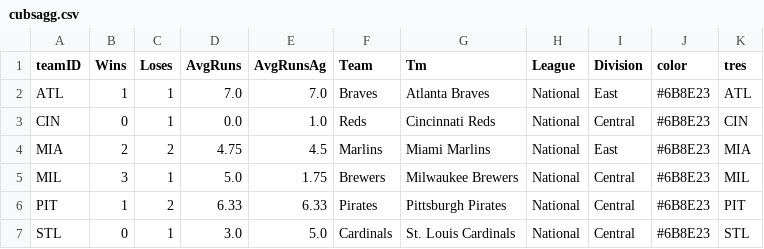
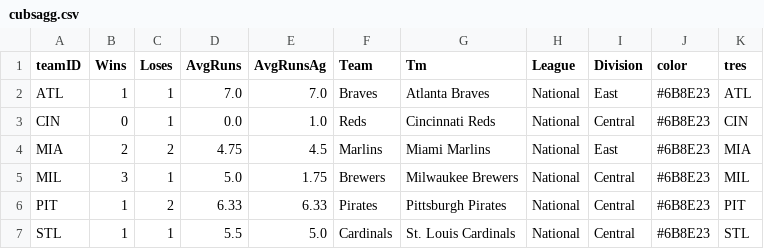
Before and after one commit to timbroderick/pybaseball, a CSV file: csv/cubsagg.csv, drawn as a sheet.

```diff
--- a/csv/cubsagg.csv
+++ b/csv/cubsagg.csv
@@ -6,2 +6,2 @@ MIL,3,1,5.0,1.75,Brewers,Milwaukee Brewers,National,Central,#6B8E23,MIL
 PIT,1,2,6.33,6.33,Pirates,Pittsburgh Pirates,National,Central,#6B8E23,PIT
-STL,0,1,3.0,5.0,Cardinals,St. Louis Cardinals,National,Central,#6B8E23,STL
+STL,1,1,5.5,5.0,Cardinals,St. Louis Cardinals,National,Central,#6B8E23,STL
```
Also changed, not shown: csv/cubshit.csv, csv/cubsnextlast.csv, 38 other files.
